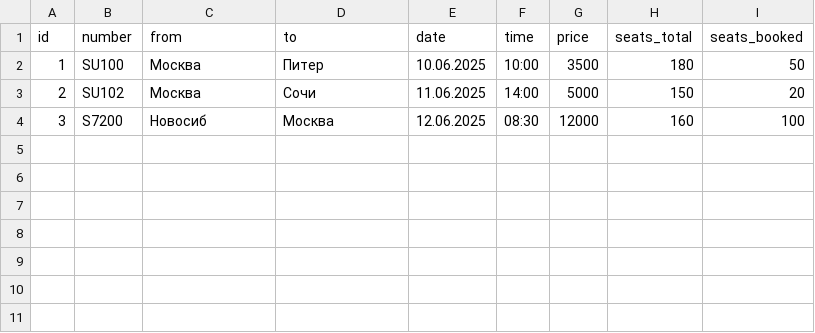
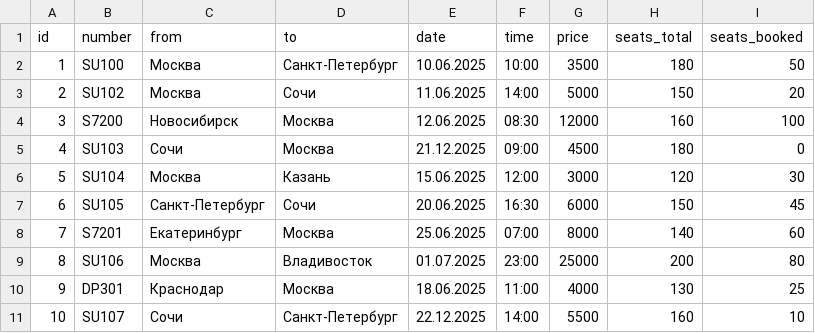
Before and after one commit to 3oshibka12/cpp-project-airline, a CSV file: data/flights.csv, drawn as a sheet.

```diff
--- a/data/flights.csv
+++ b/data/flights.csv
@@ -1,4 +1,11 @@
 id,number,from,to,date,time,price,seats_total,seats_booked
-1,SU100,Москва,Питер,10.06.2025,10:00,3500,180,50
+1,SU100,Москва,Санкт-Петербург,10.06.2025,10:00,3500,180,50
 2,SU102,Москва,Сочи,11.06.2025,14:00,5000,150,20
-3,S7200,Новосиб,Москва,12.06.2025,08:30,12000,160,100
+3,S7200,Новосибирск,Москва,12.06.2025,08:30,12000,160,100
+4,SU103,Сочи,Москва,21.12.2025,09:00,4500,180,0
+5,SU104,Москва,Казань,15.06.2025,12:00,3000,120,30
+6,SU105,Санкт-Петербург,Сочи,20.06.2025,16:30,6000,150,45
+7,S7201,Екатеринбург,Москва,25.06.2025,07:00,8000,140,60
+8,SU106,Москва,Владивосток,01.07.2025,23:00,25000,200,80
+9,DP301,Краснодар,Москва,18.06.2025,11:00,4000,130,25
+10,SU107,Сочи,Санкт-Петербург,22.12.2025,14:00,5500,160,10
```
Also changed, not shown: data/bookings.csv, 15 other files.
